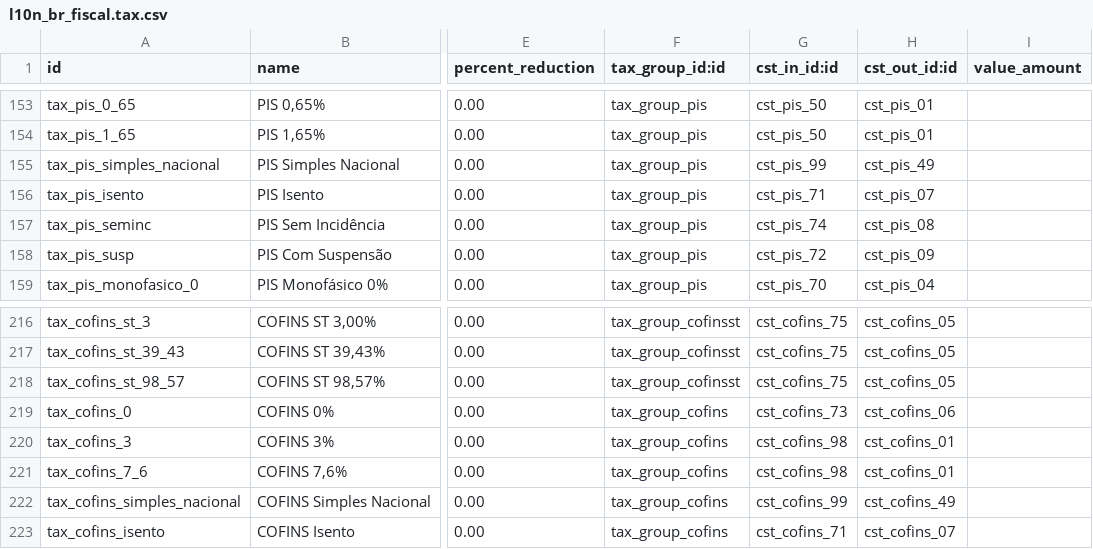
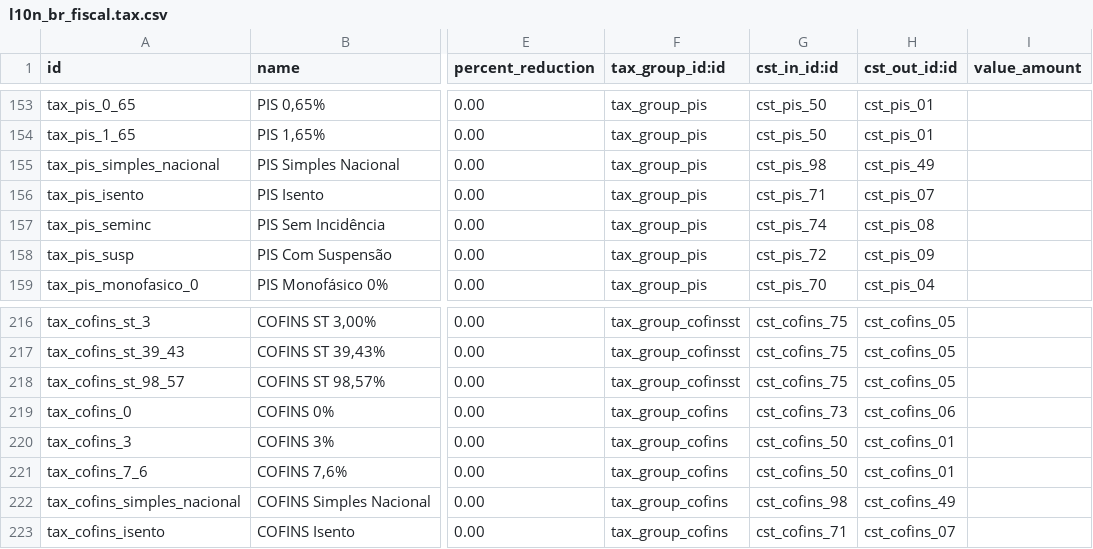
Before and after one commit to it-brasil/l10n-brazil, a CSV file: l10n_br_fiscal/data/l10n_br_fiscal.tax.csv, drawn as a sheet; only a part is shown, gaps mark what is left out; the diff names each change by its address in the sheet, - before the commit and + after, or states it on an @@ line.

Commit message:
[FIX] CST in

```diff
--- a/l10n_br_fiscal/data/l10n_br_fiscal.tax.csv
+++ b/l10n_br_fiscal/data/l10n_br_fiscal.tax.csv
-G155 (cst_in_id:id): cst_pis_99
+G155 (cst_in_id:id): cst_pis_98
-G220:G221 (cst_in_id:id): cst_cofins_98
+G220:G221 (cst_in_id:id): cst_cofins_50
-G222 (cst_in_id:id): cst_cofins_99
+G222 (cst_in_id:id): cst_cofins_98
```
